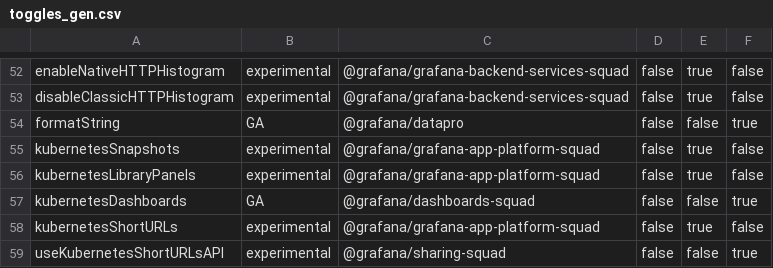
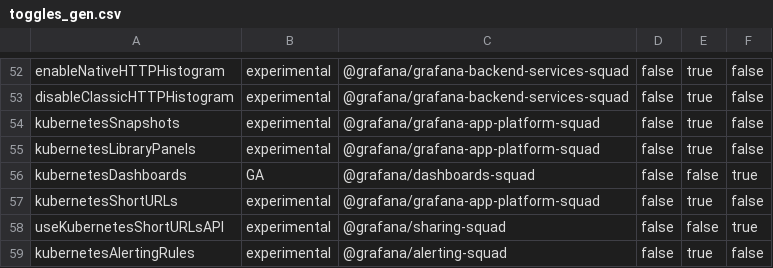
Before and after one commit to hanzoai/dashboards, a CSV file: pkg/services/featuremgmt/toggles_gen.csv, drawn as a sheet; only a part is shown, gaps mark what is left out; the shorter side is filled out with more unchanged rows.

```diff
--- a/pkg/services/featuremgmt/toggles_gen.csv
+++ b/pkg/services/featuremgmt/toggles_gen.csv
@@ -53,3 +53,2 @@ enableNativeHTTPHistogram,experimental,@grafana/grafana-backend-services-squad,f
 disableClassicHTTPHistogram,experimental,@grafana/grafana-backend-services-squad,false,true,false
-formatString,GA,@grafana/datapro,false,false,true
 kubernetesSnapshots,experimental,@grafana/grafana-app-platform-squad,false,true,false
```
Also changed, not shown: pkg/services/featuremgmt/toggles-gitlog.csv, 6 other files.
